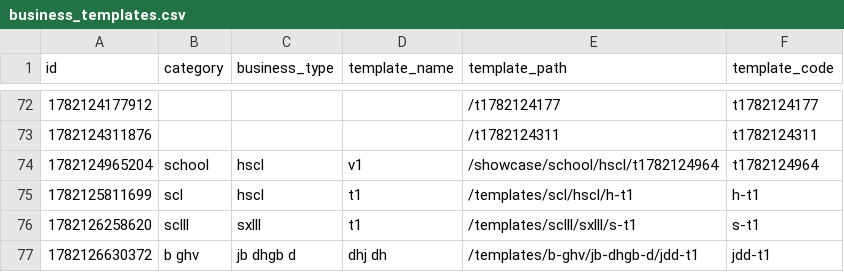
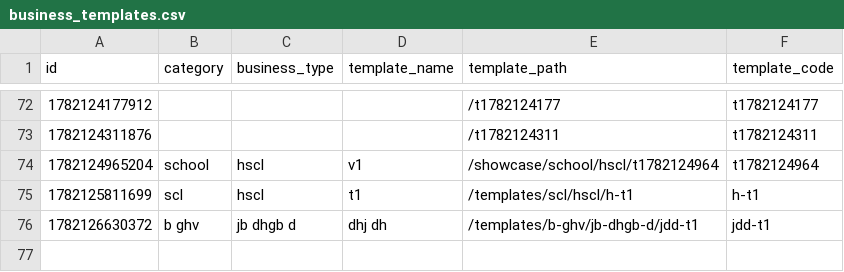
Before and after one commit to relladinesh/AgenticThatWAAS, a CSV file: data csv/business_templates.csv, drawn as a sheet; only a part is shown, gaps mark what is left out.

Commit message:
Auto-sync: Bulk delete category sclll

```diff
--- a/data csv/business_templates.csv
+++ b/data csv/business_templates.csv
@@ -75,3 +75,2 @@ id,category,business_type,template_name,template_path,template_code
 1782125811699,"scl","hscl","t1","/templates/scl/hscl/h-t1","h-t1"
-1782126258620,"sclll","sxlll","t1","/templates/sclll/sxlll/s-t1","s-t1"
 1782126630372,"b ghv ","jb dhgb d","dhj dh","/templates/b-ghv/jb-dhgb-d/jdd-t1","jdd-t1"
```
